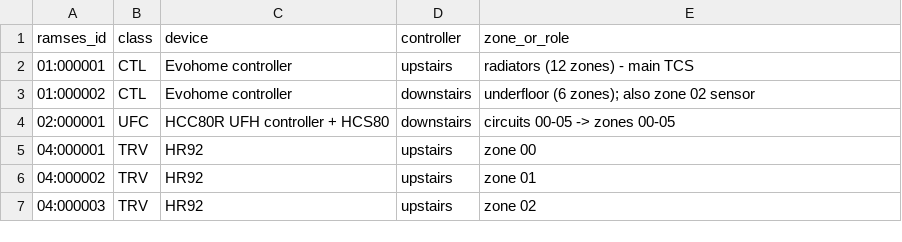
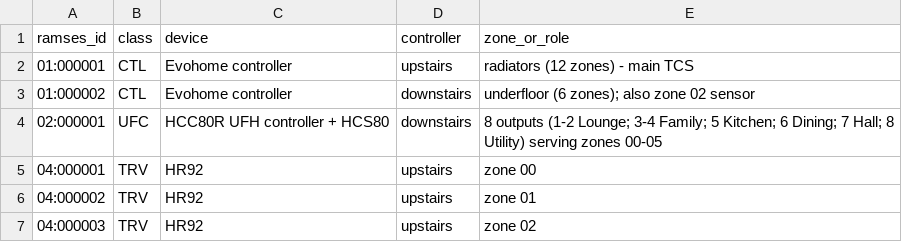
Before and after one commit to the-control-cabinet/evohome-heating-controls-ramses-integration, a CSV file: data/device-inventory.csv, drawn as a sheet; only a part is shown.

```diff
--- a/data/device-inventory.csv
+++ b/data/device-inventory.csv
@@ -3,3 +3,3 @@ ramses_id,class,device,controller,zone_or_role
 01:000002,CTL,Evohome controller,downstairs,underfloor (6 zones); also zone 02 sensor
-02:000001,UFC,HCC80R UFH controller + HCS80,downstairs,circuits 00-05 -> zones 00-05
+02:000001,UFC,HCC80R UFH controller + HCS80,downstairs,8 outputs (1-2 Lounge; 3-4 Family; 5 Kitchen; 6 Dining; 7 Hall; 8 Utility) serving zones 00-05
 04:000001,TRV,HR92,upstairs,zone 00
```
Also changed, not shown: 16 other files.
